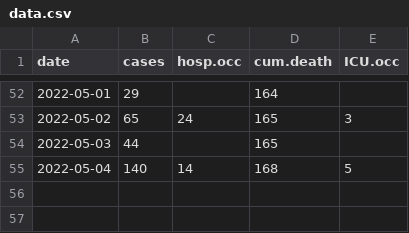
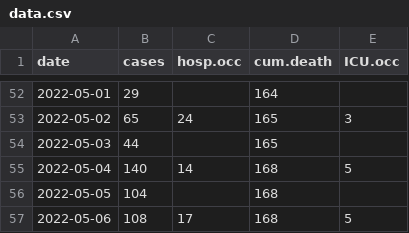
Before and after one commit to ahurford/covid-nl-2022, a CSV file: data.csv, drawn as a sheet; only a part is shown, gaps mark what is left out.

Commit message:
Update data.csv

```diff
--- a/data.csv
+++ b/data.csv
@@ -55 +55,3 @@ date, cases, hosp.occ, cum.death, ICU.occ
 2022-05-04,140,14,168,5
+2022-05-05,104,,168,
+2022-05-06,108,17,168,5
```
